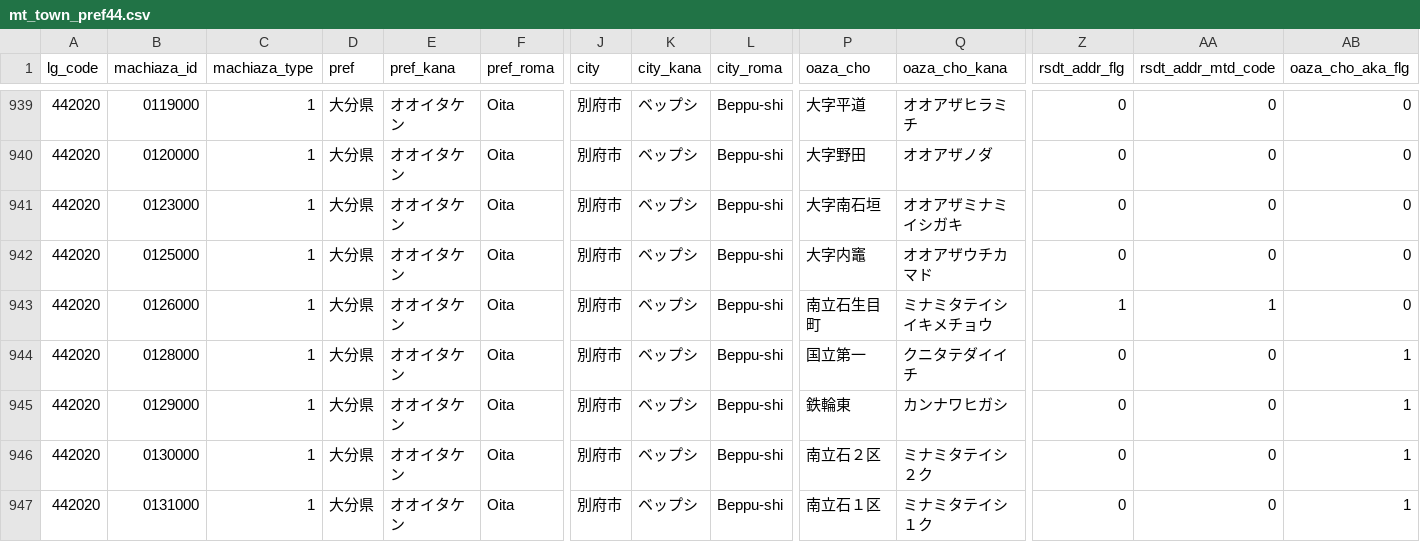
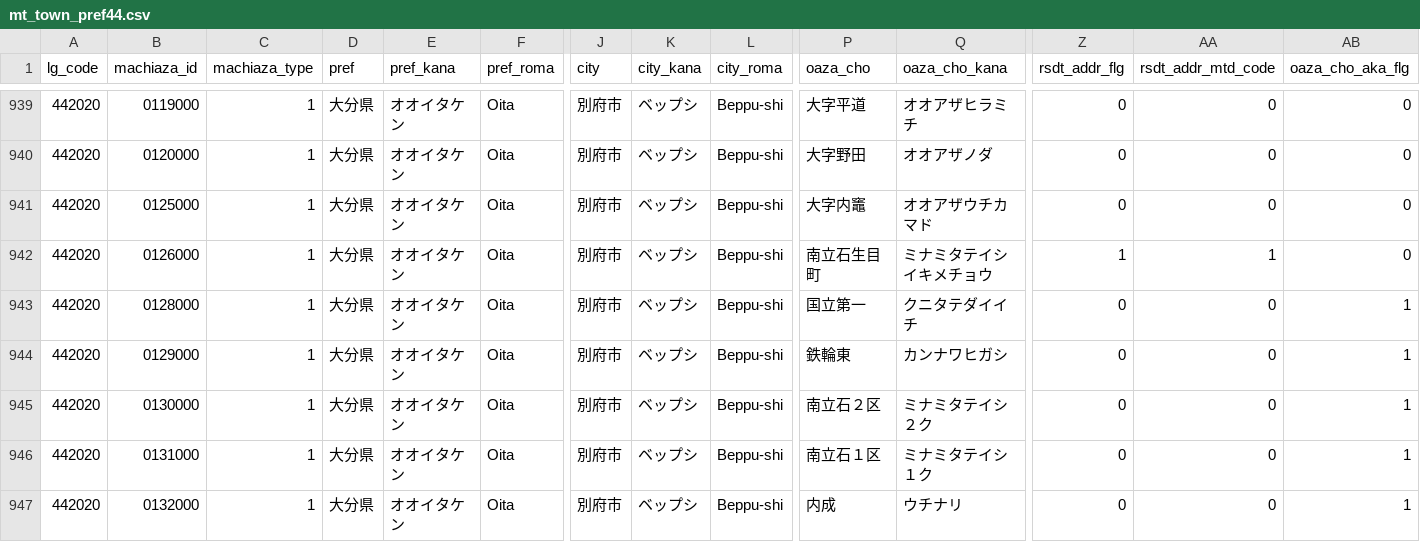
Before and after one commit to zero3kw/abr-archive, a CSV file: mt_town/mt_town_pref44.csv, drawn as a sheet; only a part is shown, gaps mark what is left out; the shorter side is filled out with more unchanged rows; rows hold the shown columns only; the diff names each change by its address in the sheet, - before the commit and + after, or states it on an @@ line.

```diff
--- a/mt_town/mt_town_pref44.csv
+++ b/mt_town/mt_town_pref44.csv
-row 941: 442020 | 0123000 | 1 | 大分県 | オオイタケン | Oita | 別府市 | ベップシ | Beppu-shi | 大字南石垣 | オオアザミナミイシガキ | 0 | 0 | 0
```
